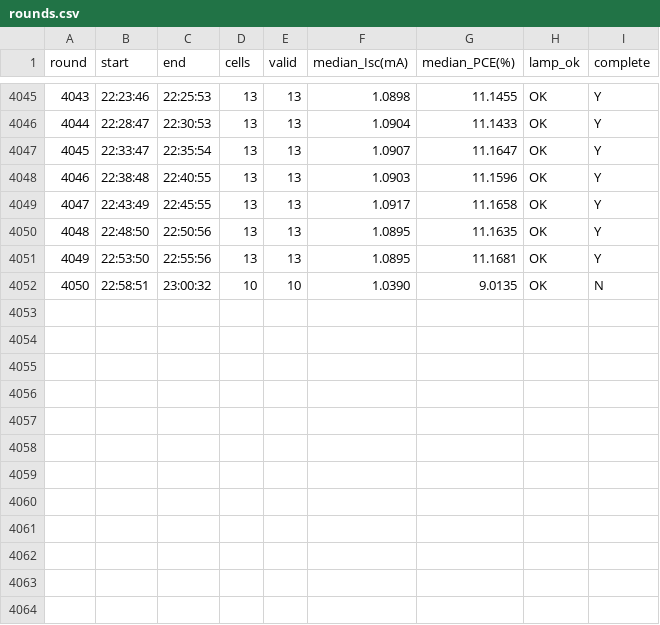
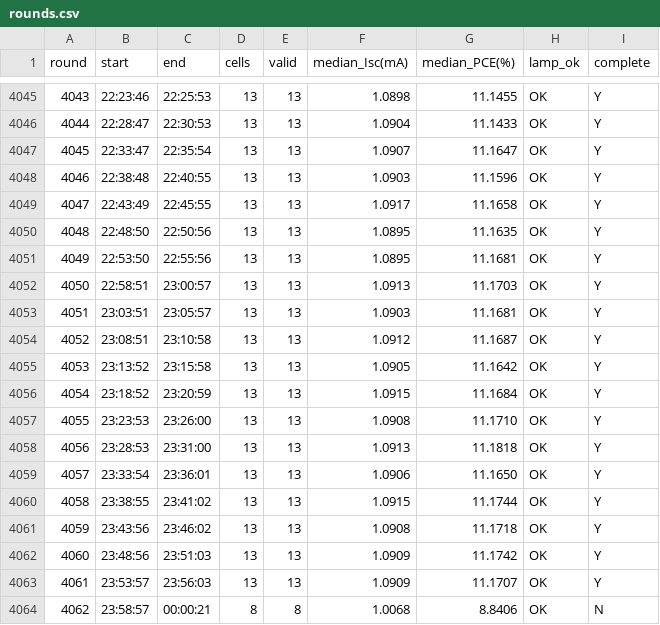
Before and after one commit to littleBlack2003/stabilty-data, a CSV file: indoor/rounds.csv, drawn as a sheet; only a part is shown, gaps mark what is left out.

```diff
--- a/indoor/rounds.csv
+++ b/indoor/rounds.csv
@@ -4051,2 +4051,14 @@
 4049,22:53:50,22:55:56,13,13,1.0895,11.1681,OK,Y
-4050,22:58:51,23:00:32,10,10,1.0390,9.0135,OK,N
+4050,22:58:51,23:00:57,13,13,1.0913,11.1703,OK,Y
+4051,23:03:51,23:05:57,13,13,1.0903,11.1681,OK,Y
+4052,23:08:51,23:10:58,13,13,1.0912,11.1687,OK,Y
+4053,23:13:52,23:15:58,13,13,1.0905,11.1642,OK,Y
+4054,23:18:52,23:20:59,13,13,1.0915,11.1684,OK,Y
+4055,23:23:53,23:26:00,13,13,1.0908,11.1710,OK,Y
+4056,23:28:53,23:31:00,13,13,1.0913,11.1818,OK,Y
+4057,23:33:54,23:36:01,13,13,1.0906,11.1650,OK,Y
+4058,23:38:55,23:41:02,13,13,1.0915,11.1744,OK,Y
+4059,23:43:56,23:46:02,13,13,1.0908,11.1718,OK,Y
+4060,23:48:56,23:51:03,13,13,1.0909,11.1742,OK,Y
+4061,23:53:57,23:56:03,13,13,1.0909,11.1707,OK,Y
+4062,23:58:57,00:00:21,8,8,1.0068,8.8406,OK,N
```
Also changed, not shown: docs/summary_groups.csv, indoor/aligned_group_mean.csv, 14 other files.
